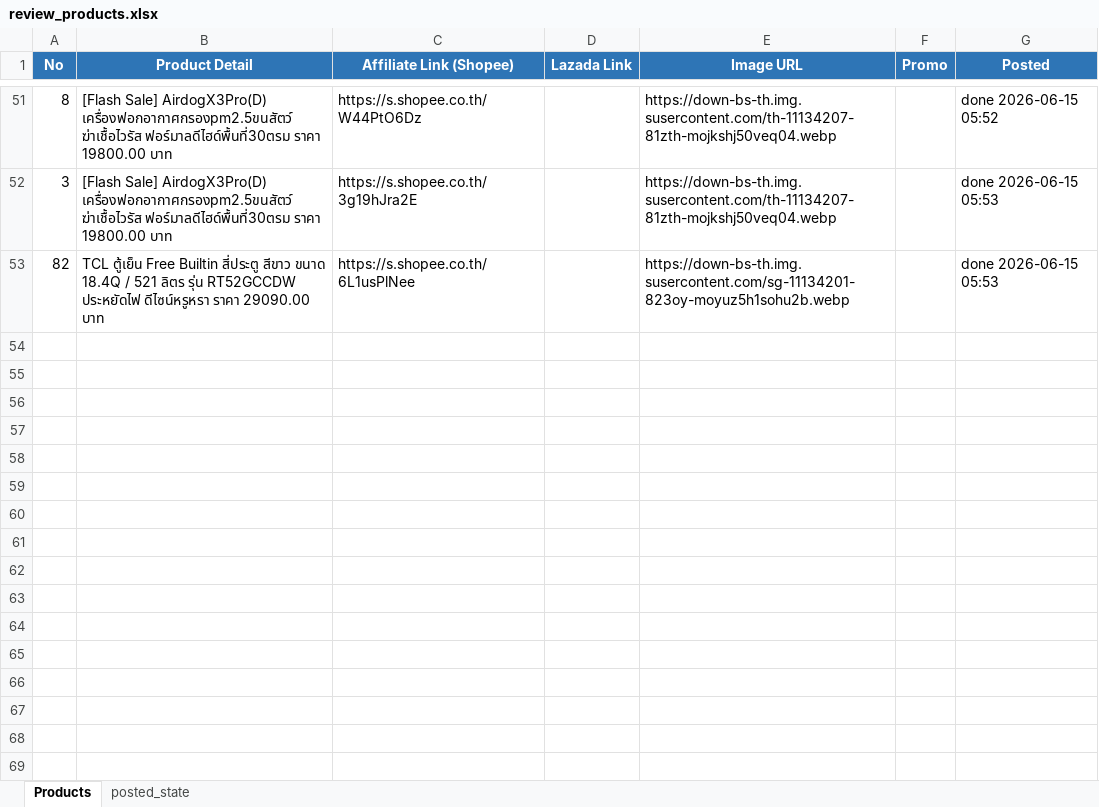
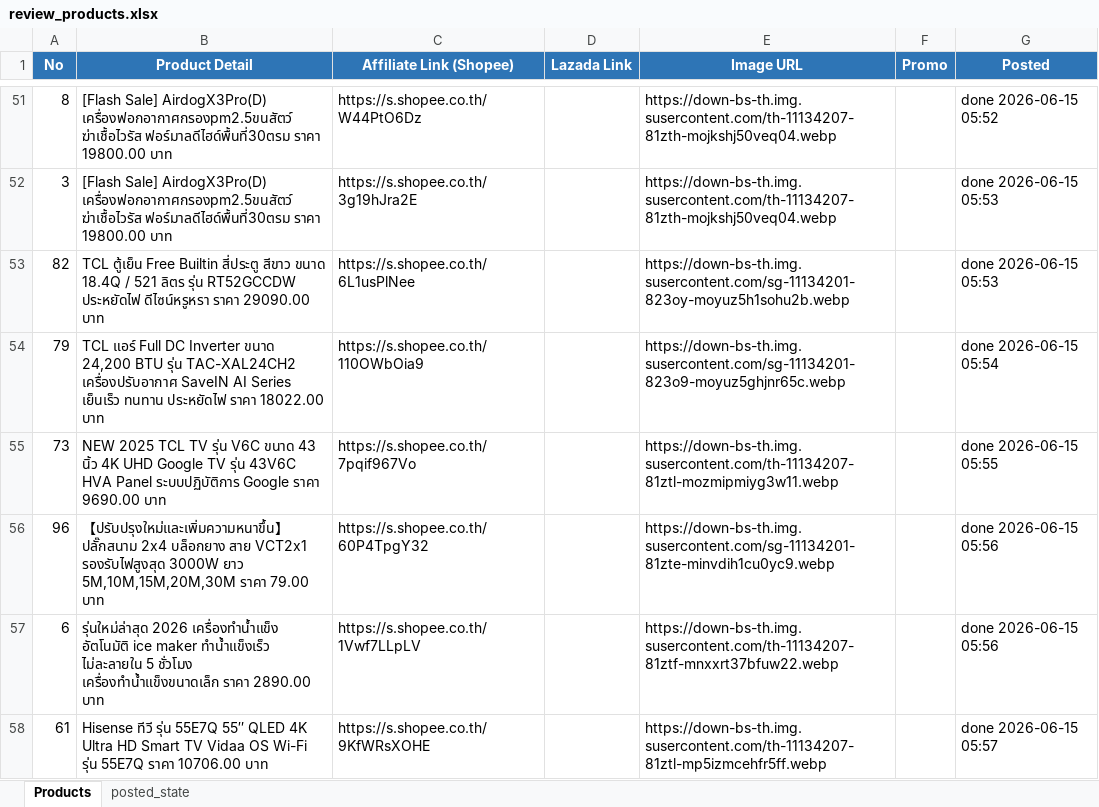
Before and after one commit to tongono-creator/rocket, an Excel workbook: review_products.xlsx, sheet Products, drawn as a sheet; only a part is shown, gaps mark what is left out; values as stored, in another font and other column widths than the file's, no borders; the diff names each change by its address in the sheet, - before the commit and + after, or states it on an @@ line.

```diff
--- a/review_products.xlsx (sheet Products)
+++ b/review_products.xlsx (sheet Products)
+row 54: 79 | TCL แอร์ Full DC Inverter ขนาด 24,200 BTU รุ่น TAC-XAL24CH2 เครื่องปรับอากาศ SaveIN AI Series เย็นเร็ว ทนทาน ประหยัดไฟ ราคา 18022.00 บาท | https://s.shopee.co.th/110OWbOia9 |  | https://down-bs-th.img.susercontent.com/sg-11134201-823o9-moyuz5ghjnr65c.webp |  | done 2026-06-15 05:54
+row 55: 73 | NEW 2025 TCL TV รุ่น V6C ขนาด 43 นิ้ว 4K UHD Google TV รุ่น 43V6C HVA Panel ระบบปฏิบัติการ Google ราคา 9690.00 บาท | https://s.shopee.co.th/7pqif967Vo |  | https://down-bs-th.img.susercontent.com/th-11134207-81ztl-mozmipmiyg3w11.webp |  | done 2026-06-15 05:55
+row 56: 96 | 【ปรับปรุงใหม่และเพิ่มความหนาขึ้น】ปลั๊กสนาม 2x4 บล็อกยาง สาย VCT2x1 รองรับไฟสูงสุด 3000W ยาว 5M,10M,15M,20M,30M ราคา 79.00 บาท | https://s.shopee.co.th/60P4TpgY32 |  | https://down-bs-th.img.susercontent.com/sg-11134201-81zte-minvdih1cu0yc9.webp |  | done 2026-06-15 05:56
+row 57: 6 | รุ่นใหม่ล่าสุด 2026 เครื่องทำน้ำแข็ง อัตโนมัติ ice maker ทำน้ำแข็งเร็ว ไม่ละลายใน 5 ชั่วโมง เครื่องทำน้ำแข็งขนาดเล็ก ราคา 2890.00 บาท | https://s.shopee.co.th/1Vwf7LLpLV |  | https://down-bs-th.img.susercontent.com/th-11134207-81ztf-mnxxrt37bfuw22.webp |  | done 2026-06-15 05:56
+row 58: 61 | Hisense ทีวี รุ่น 55E7Q 55″ QLED 4K Ultra HD Smart TV Vidaa OS Wi-Fi รุ่น 55E7Q ราคา 10706.00 บาท | https://s.shopee.co.th/9KfWRsXOHE |  | https://down-bs-th.img.susercontent.com/th-11134207-81ztl-mp5izmcehfr5ff.webp |  | done 2026-06-15 05:57
```
Also changed, not shown: sheet posted_state.
